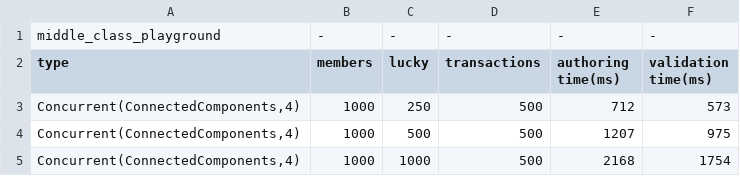
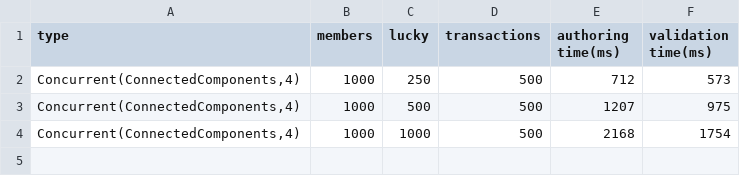
Before and after one commit to kianenigma/SonicChain, a CSV file: benchmarks/middle_class_playground_1key.csv, drawn as a sheet.

```diff
--- a/benchmarks/middle_class_playground_1key.csv
+++ b/benchmarks/middle_class_playground_1key.csv
@@ -1,2 +1 @@
-middle_class_playground,-,-,-,-,-
 type,members,lucky,transactions,authoring time(ms),validation time(ms)
```
Also changed, not shown: benchmarks/middle_class_playground_2key.csv, benchmarks/millionaires_playground.csv, 1 other file.
